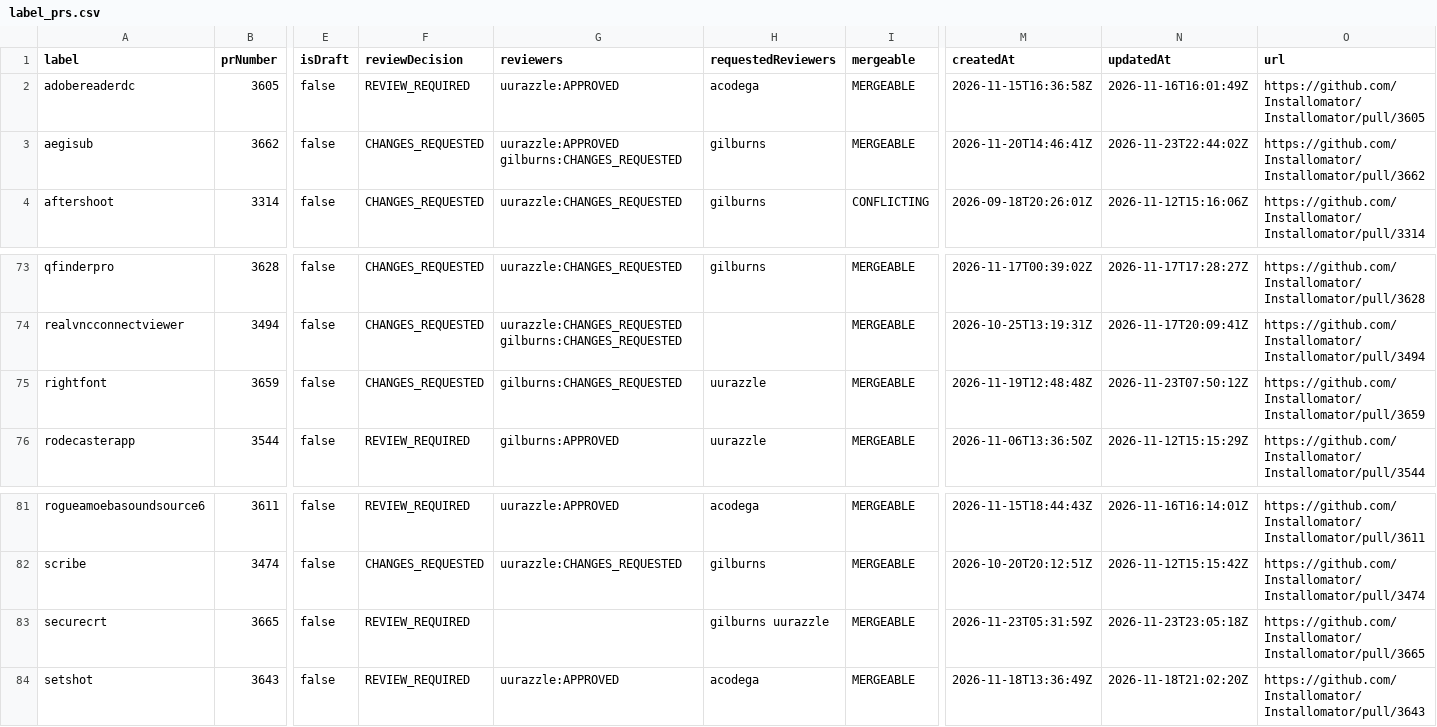
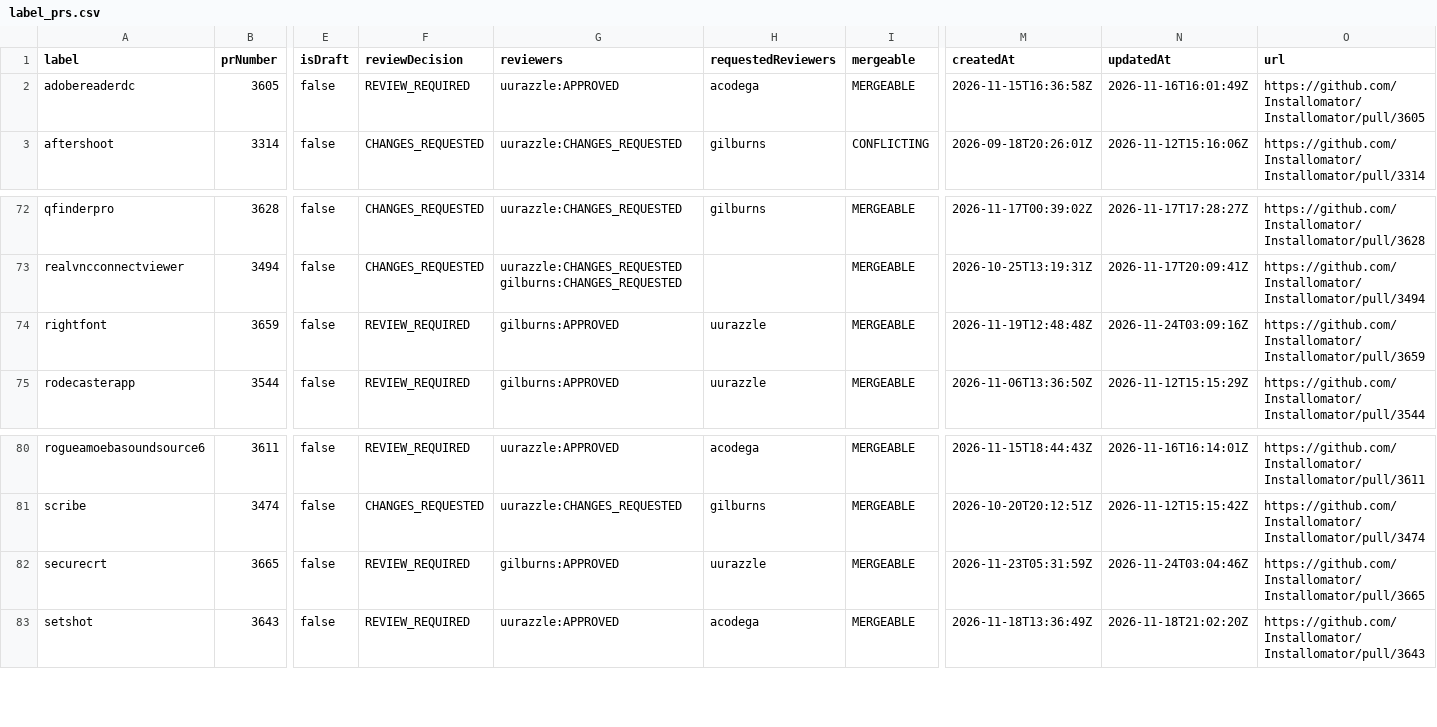
Before and after one commit to gilburns/Installomator-Tracker, a CSV file: label_prs.csv, drawn as a sheet; only a part is shown, gaps mark what is left out; removed rows and columns are numbered as before the commit, all else as after; rows hold the shown columns only; the diff names each change by its address in the sheet, - before the commit and + after, or states it on an @@ line.

```diff
--- a/label_prs.csv
+++ b/label_prs.csv
-row 3: aegisub | 3662 | false | CHANGES_REQUESTED | uurazzle:APPROVED gilburns:CHANGES_REQUESTED | gilburns | MERGEABLE | 2026-11-20T14:46:41Z | 2026-11-23T22:44:02Z | https://github.com/Installomator/Installomator/pull/3662
-F74 (reviewDecision): CHANGES_REQUESTED
+F74 (reviewDecision): REVIEW_REQUIRED
-G74 (reviewers): gilburns:CHANGES_REQUESTED
+G74 (reviewers): gilburns:APPROVED
-N74 (updatedAt): 2026-11-23T07:50:12Z
+N74 (updatedAt): 2026-11-24T03:09:16Z
-G82 (reviewers): (empty)
+G82 (reviewers): gilburns:APPROVED
-H82 (requestedReviewers): gilburns uurazzle
+H82 (requestedReviewers): uurazzle
-N82 (updatedAt): 2026-11-23T23:05:18Z
+N82 (updatedAt): 2026-11-24T03:04:46Z
```
Also changed, not shown: 3 other files.
